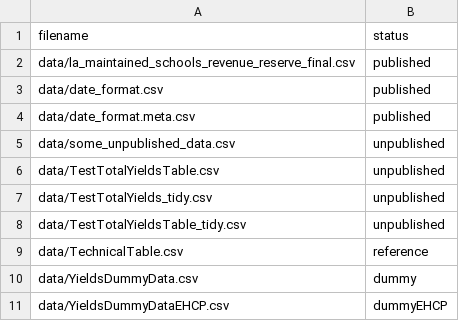
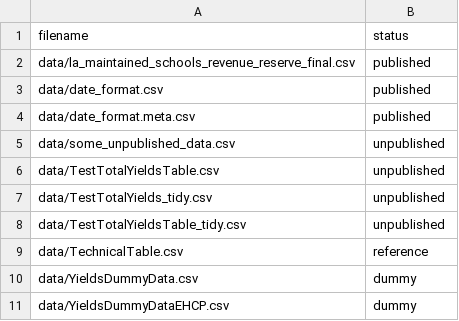
Before and after one commit to dfe-analytical-services/pupil-yields-dashboard-, a CSV file: datafiles_log.csv, drawn as a sheet.

Commit message:
Dummy EHCP data log

```diff
--- a/datafiles_log.csv
+++ b/datafiles_log.csv
@@ -10,2 +10,2 @@ data/TechnicalTable.csv,reference
 data/YieldsDummyData.csv,dummy
-data/YieldsDummyDataEHCP.csv,dummyEHCP
+data/YieldsDummyDataEHCP.csv,dummy
```
